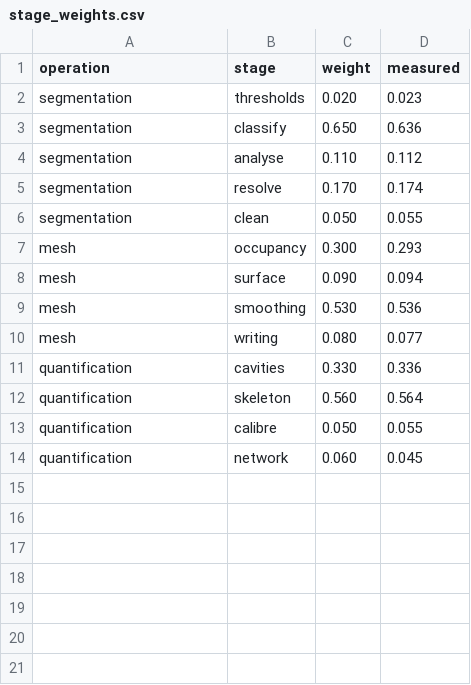
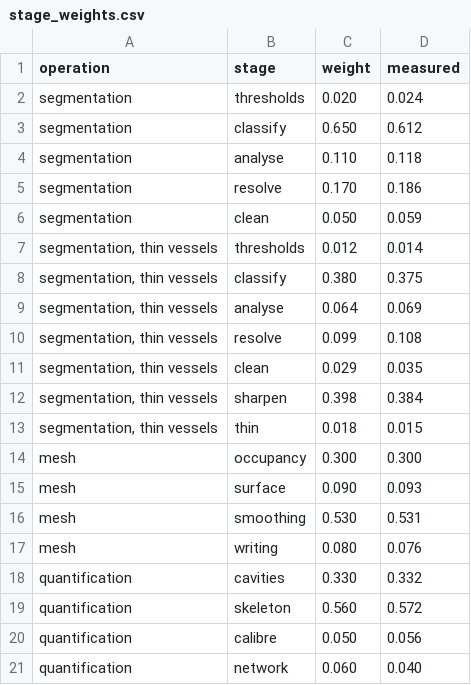
Before and after one commit to Luraminaki/pyBones, a CSV file: docs/report/data/stage_weights.csv, drawn as a sheet.

Commit message:
chore(release): 0.8.0
- version 0.8.0 (outputs of 0.7.0 must be segmented again)
- report regenerated (history of the current version, figures, values,
  network, experimental switches, meshes, stage weights) and rebuilt with no
  warning; README tables, markers and screenshots 03-04 refreshed
- report: chapter 4 explains the thin-vessel pass; chapter 8 measures both
  experimental switches and states the fused-vessel limit; chapters 3, 7, 9
  and the appendix follow (settings form, cost, future work)
- README: thin vessels and both switches (generated numbers), fused vessels
  below the blur's width, the form's limits, future updates; INSTALL and
  CONTRIBUTING timings; CHANGELOG 0.8.0-alpha
- page: unused textarea styles removed

```diff
--- a/docs/report/data/stage_weights.csv
+++ b/docs/report/data/stage_weights.csv
@@ -1,14 +1,21 @@
 operation,stage,weight,measured
-segmentation,thresholds,0.020,0.023
-segmentation,classify,0.650,0.636
-segmentation,analyse,0.110,0.112
-segmentation,resolve,0.170,0.174
-segmentation,clean,0.050,0.055
-mesh,occupancy,0.300,0.293
-mesh,surface,0.090,0.094
-mesh,smoothing,0.530,0.536
-mesh,writing,0.080,0.077
-quantification,cavities,0.330,0.336
-quantification,skeleton,0.560,0.564
-quantification,calibre,0.050,0.055
-quantification,network,0.060,0.045
+segmentation,thresholds,0.020,0.024
+segmentation,classify,0.650,0.612
+segmentation,analyse,0.110,0.118
+segmentation,resolve,0.170,0.186
+segmentation,clean,0.050,0.059
+"segmentation, thin vessels",thresholds,0.012,0.014
+"segmentation, thin vessels",classify,0.380,0.375
+"segmentation, thin vessels",analyse,0.064,0.069
+"segmentation, thin vessels",resolve,0.099,0.108
+"segmentation, thin vessels",clean,0.029,0.035
+"segmentation, thin vessels",sharpen,0.398,0.384
+"segmentation, thin vessels",thin,0.018,0.015
+mesh,occupancy,0.300,0.300
+mesh,surface,0.090,0.093
+mesh,smoothing,0.530,0.531
+mesh,writing,0.080,0.076
+quantification,cavities,0.330,0.332
+quantification,skeleton,0.560,0.572
+quantification,calibre,0.050,0.056
+quantification,network,0.060,0.040
```
Also changed, not shown: docs/report/data/history.csv, docs/report/data/meshes.csv, 22 other files.
